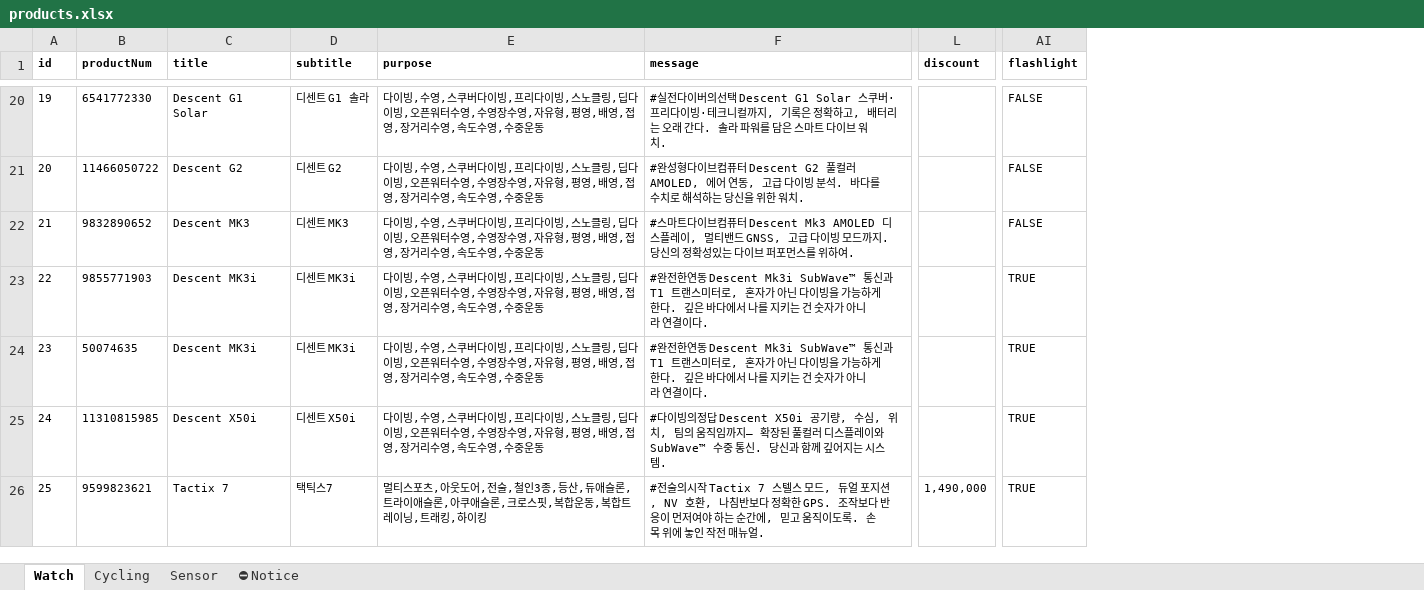
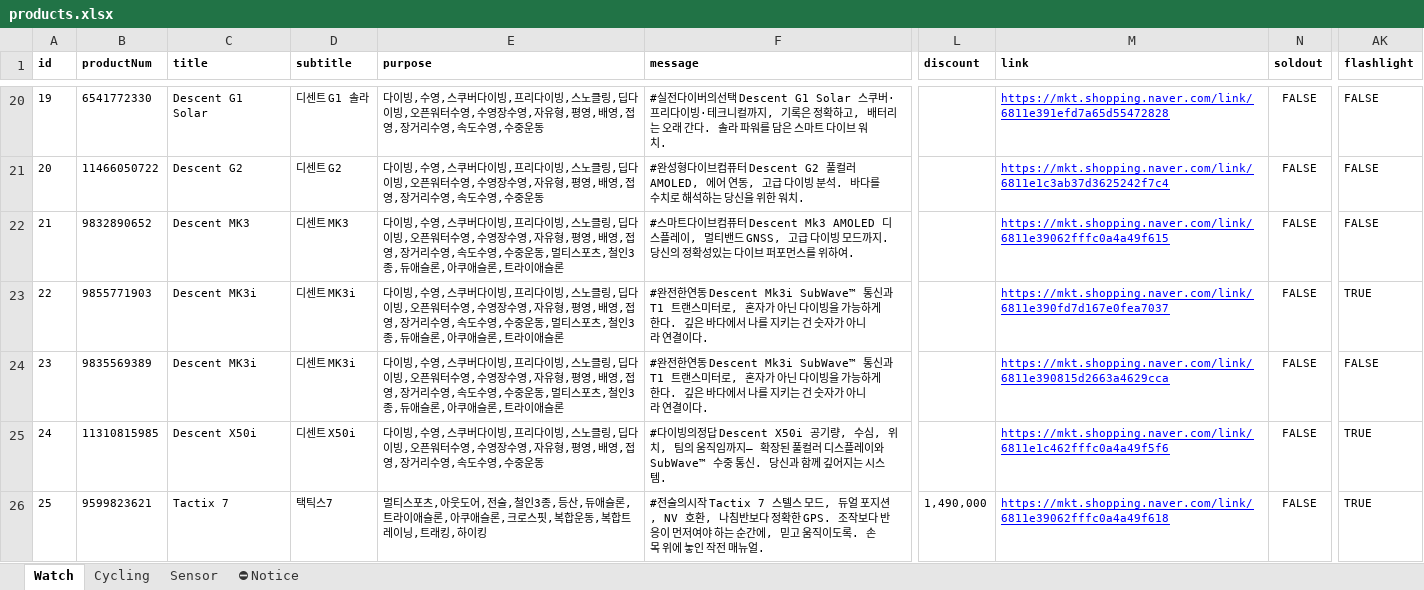
Before and after one commit to mscojl24/cobblesports, an Excel workbook: data/products.xlsx, sheet Watch, drawn as a sheet; only a part is shown, gaps mark what is left out; values as stored, in another font and other column widths than the file's, no borders; charts and pictures and conditional formats and table styles not drawn; addresses are those after the commit; the diff covers the shown part only; the diff names each change by its address in the sheet, - before the commit and + after, or states it on an @@ line.

```diff
--- a/data/products.xlsx (sheet Watch)
+++ b/data/products.xlsx (sheet Watch)
+column M (link), rows 20-26: https://mkt.shopping.naver.com/link/6811e391efd7a65d55472828 | https://mkt.shopping.naver.com/link/6811e1c3ab37d3625242f7c4 | https://mkt.shopping.naver.com/link/6811e39062fffc0a4a49f615 | https://mkt.shopping.naver.com/link/6811e390fd7d167e0fea7037 | https://mkt.shopping.naver.com/link/6811e390815d2663a4629cca | https://mkt.shopping.naver.com/link/6811e1c462fffc0a4a49f5f6 | https://mkt.shopping.naver.com/link/6811e39062fffc0a4a49f618
+column N (soldout), rows 20-26: all FALSE
-E22:E24 (purpose): …수중운동
+E22:E24 (purpose): …수중운동,멀티스포츠,철인3종,듀애슬론,아쿠애슬론,트라이애슬론
-B24 (productNum): 50074635
+B24 (productNum): 9835569389
-AK24 (flashlight): TRUE
+AK24 (flashlight): FALSE
```
Also changed, not shown: 3 added rows, 9 edited cells and row numbers in column A elsewhere in this sheet, 15 other files.
